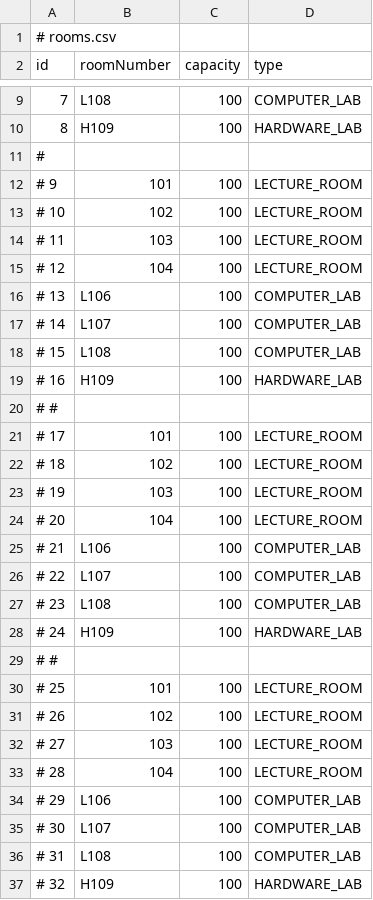
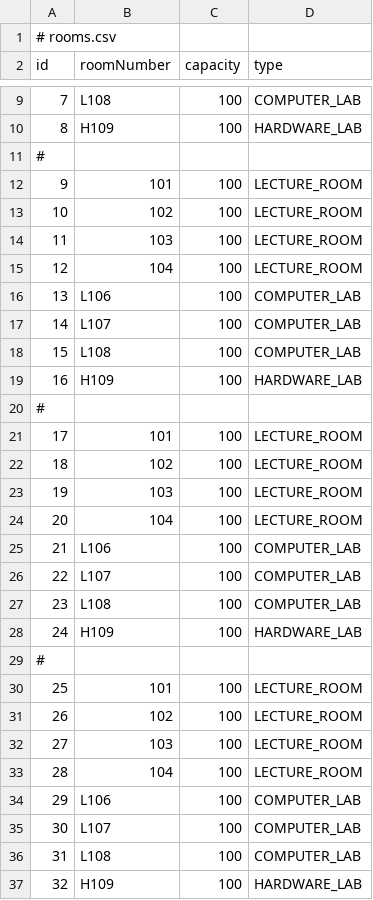
Before and after one commit to shivambu108/automated-timetable-scheduler, a CSV file: target/classes/rooms.csv, drawn as a sheet; only a part is shown, gaps mark what is left out; the diff covers the shown part only.

```diff
--- a/target/classes/rooms.csv
+++ b/target/classes/rooms.csv
@@ -11,27 +11,27 @@ id,roomNumber,capacity,type
 #
-# 9,101,100,LECTURE_ROOM
-# 10,102,100,LECTURE_ROOM
-# 11,103,100,LECTURE_ROOM
-# 12,104,100,LECTURE_ROOM
-# 13,L106,100,COMPUTER_LAB
-# 14,L107,100,COMPUTER_LAB
-# 15,L108,100,COMPUTER_LAB
-# 16,H109,100,HARDWARE_LAB
-# #
-# 17,101,100,LECTURE_ROOM
-# 18,102,100,LECTURE_ROOM
-# 19,103,100,LECTURE_ROOM
-# 20,104,100,LECTURE_ROOM
-# 21,L106,100,COMPUTER_LAB
-# 22,L107,100,COMPUTER_LAB
-# 23,L108,100,COMPUTER_LAB
-# 24,H109,100,HARDWARE_LAB
-# #
-# 25,101,100,LECTURE_ROOM
-# 26,102,100,LECTURE_ROOM
-# 27,103,100,LECTURE_ROOM
-# 28,104,100,LECTURE_ROOM
-# 29,L106,100,COMPUTER_LAB
-# 30,L107,100,COMPUTER_LAB
-# 31,L108,100,COMPUTER_LAB
-# 32,H109,100,HARDWARE_LAB
+9,101,100,LECTURE_ROOM
+10,102,100,LECTURE_ROOM
+11,103,100,LECTURE_ROOM
+12,104,100,LECTURE_ROOM
+13,L106,100,COMPUTER_LAB
+14,L107,100,COMPUTER_LAB
+15,L108,100,COMPUTER_LAB
+16,H109,100,HARDWARE_LAB
+#
+17,101,100,LECTURE_ROOM
+18,102,100,LECTURE_ROOM
+19,103,100,LECTURE_ROOM
+20,104,100,LECTURE_ROOM
+21,L106,100,COMPUTER_LAB
+22,L107,100,COMPUTER_LAB
+23,L108,100,COMPUTER_LAB
+24,H109,100,HARDWARE_LAB
+#
+25,101,100,LECTURE_ROOM
+26,102,100,LECTURE_ROOM
+27,103,100,LECTURE_ROOM
+28,104,100,LECTURE_ROOM
+29,L106,100,COMPUTER_LAB
+30,L107,100,COMPUTER_LAB
+31,L108,100,COMPUTER_LAB
+32,H109,100,HARDWARE_LAB
```
Also changed, not shown: 4 edited cells elsewhere in this file, batches.csv, target/classes/batches.csv, 8 other files.
